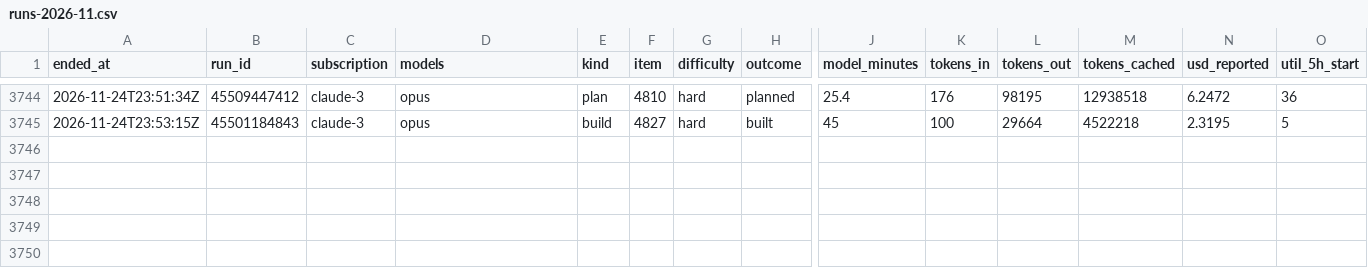
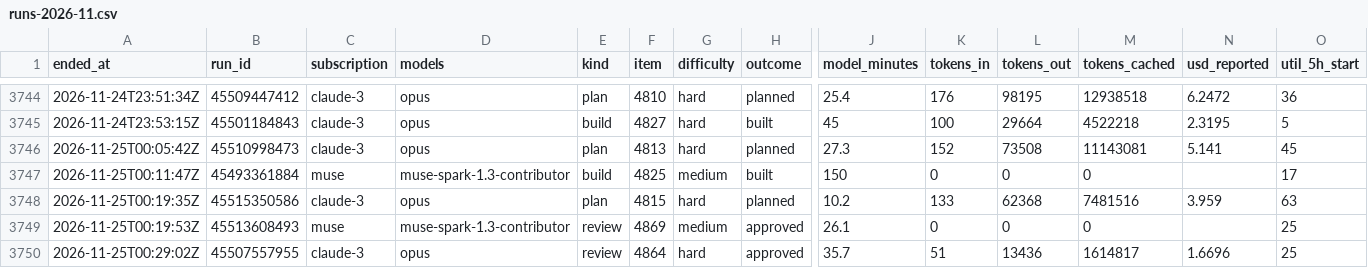
Before and after one commit to Jlore-Studios/JackiOh, a CSV file: usage/runs-2026-11.csv, drawn as a sheet; only a part is shown, gaps mark what is left out; rows hold the shown columns only; the diff names each change by its address in the sheet, - before the commit and + after, or states it on an @@ line.

Commit message:
usage: 88 row(s), 0 session(s), 0 week(s) [skip ci]

```diff
--- a/usage/runs-2026-11.csv
+++ b/usage/runs-2026-11.csv
+row 3746: 2026-11-25T00:05:42Z | 45510998473 | claude-3 | opus | plan | 4813 | hard | planned | 27.3 | 152 | 73508 | 11143081 | 5.141 | 45
+row 3747: 2026-11-25T00:11:47Z | 45493361884 | muse | muse-spark-1.3-contributor | build | 4825 | medium | built | 150 | 0 | 0 | 0 |  | 17
+row 3748: 2026-11-25T00:19:35Z | 45515350586 | claude-3 | opus | plan | 4815 | hard | planned | 10.2 | 133 | 62368 | 7481516 | 3.959 | 63
+row 3749: 2026-11-25T00:19:53Z | 45513608493 | muse | muse-spark-1.3-contributor | review | 4869 | medium | approved | 26.1 | 0 | 0 | 0 |  | 25
+row 3750: 2026-11-25T00:29:02Z | 45507557955 | claude-3 | opus | review | 4864 | hard | approved | 35.7 | 51 | 13436 | 1614817 | 1.6696 | 25
```
Also changed, not shown: usage/pools-2026-11.csv, 2 other files.
